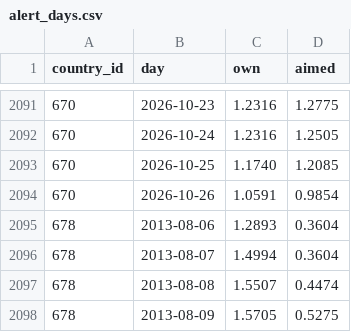
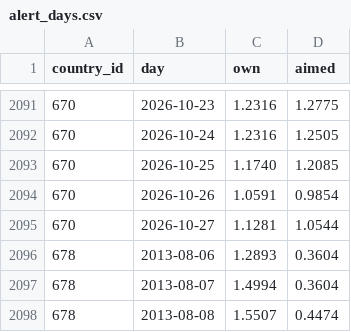
Before and after one commit to Hostu404/SAGE, a CSV file: data/alert_days.csv, drawn as a sheet; only a part is shown, gaps mark what is left out; the shorter side is filled out with more unchanged rows; the diff names each change by its address in the sheet, - before the commit and + after, or states it on an @@ line.

```diff
--- a/data/alert_days.csv
+++ b/data/alert_days.csv
+row 2095: 670 | 2026-10-27 | 1.1281 | 1.0544
```
Also changed, not shown: 5 other files.
